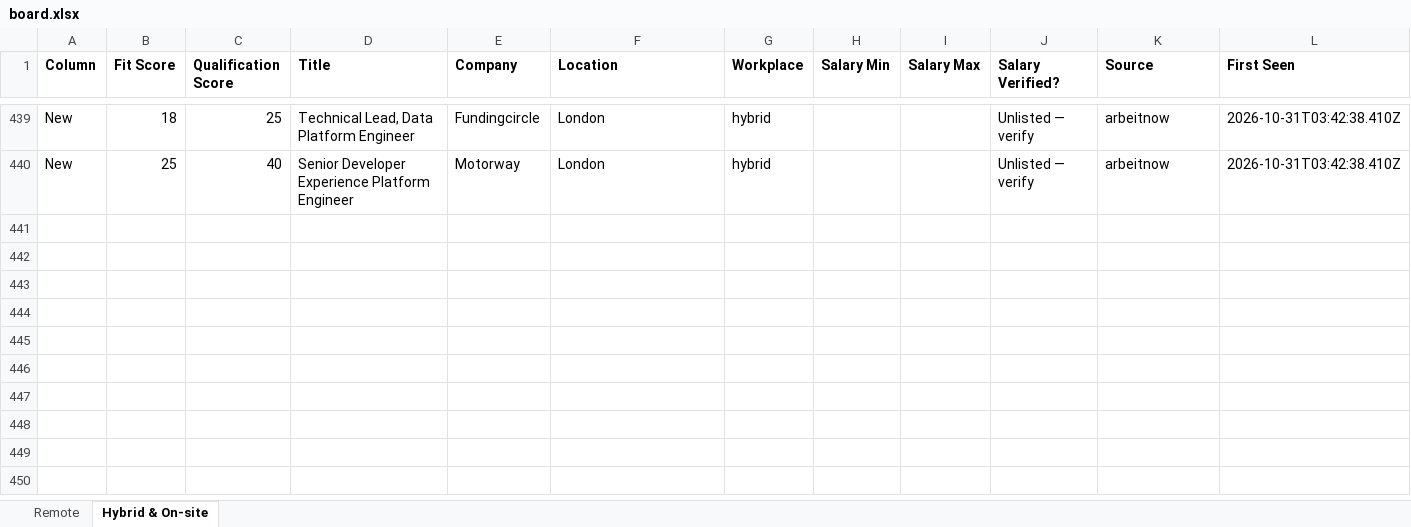
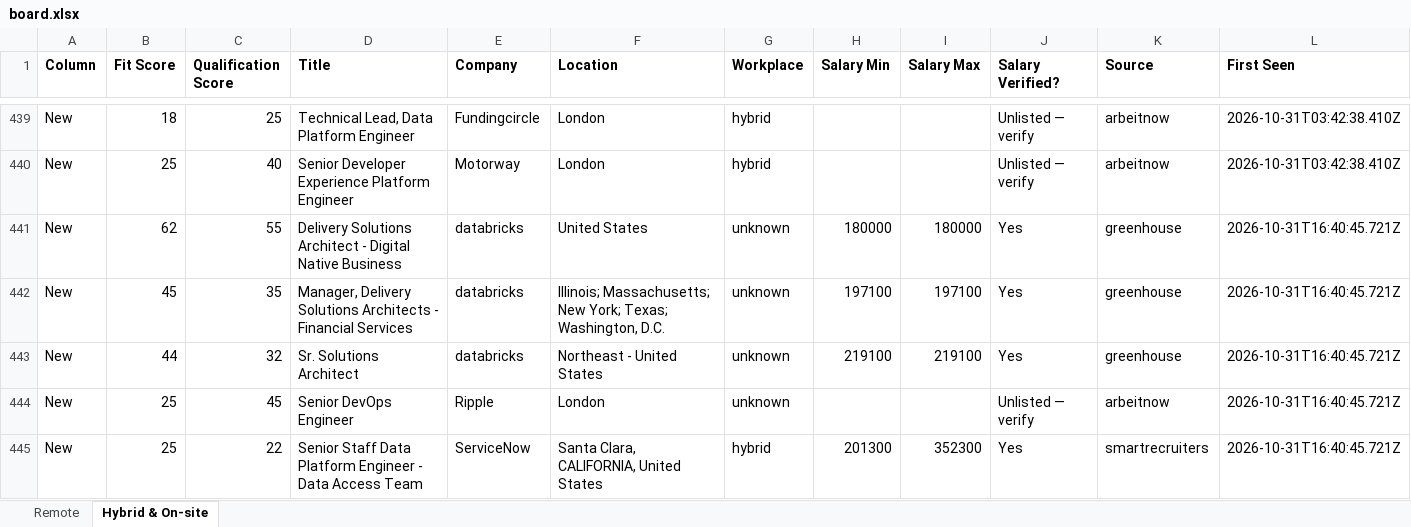
Before and after one commit to naijadamus/goodfela.com, an Excel workbook: hunt/board.xlsx, sheet Hybrid & On-site, drawn as a sheet; only a part is shown, gaps mark what is left out; values as stored, in another font and other column widths than the file's, no borders; rows hold the shown columns only; the diff names each change by its address in the sheet, - before the commit and + after, or states it on an @@ line.

```diff
--- a/hunt/board.xlsx (sheet Hybrid & On-site)
+++ b/hunt/board.xlsx (sheet Hybrid & On-site)
+row 441: New | 62 | 55 | Delivery Solutions Architect - Digital Native Business | databricks | United States | unknown | 180000 | 180000 | Yes | greenhouse | 2026-10-31T16:40:45.721Z
+row 442: New | 45 | 35 | Manager, Delivery Solutions Architects - Financial Services | databricks | Illinois; Massachusetts; New York; Texas; Washington, D.C. | unknown | 197100 | 197100 | Yes | greenhouse | 2026-10-31T16:40:45.721Z
+row 443: New | 44 | 32 | Sr. Solutions Architect | databricks | Northeast - United States | unknown | 219100 | 219100 | Yes | greenhouse | 2026-10-31T16:40:45.721Z
+row 444: New | 25 | 45 | Senior DevOps Engineer | Ripple | London | unknown |  |  | Unlisted — verify | arbeitnow | 2026-10-31T16:40:45.721Z
+row 445: New | 25 | 22 | Senior Staff Data Platform Engineer - Data Access Team | ServiceNow | Santa Clara, CALIFORNIA, United States | hybrid | 201300 | 352300 | Yes | smartrecruiters | 2026-10-31T16:40:45.721Z
```
Also changed, not shown: sheet Remote, 1 other file.
